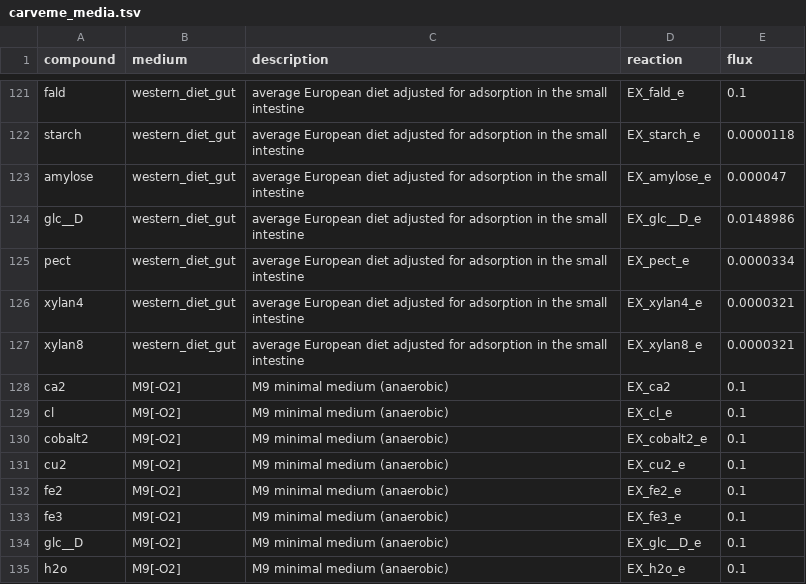
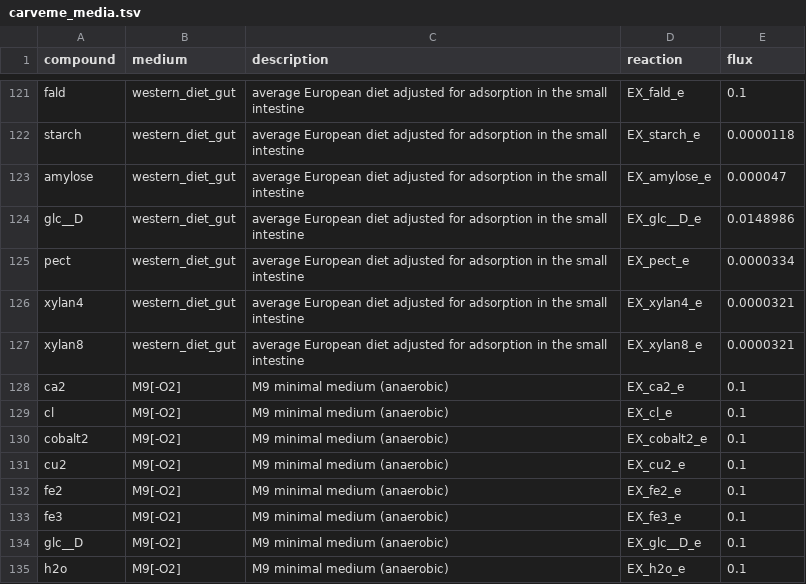
Before and after one commit to Gibbons-Lab/2021_microbiome_course_data, a TSV file: data/carveme_media.tsv, drawn as a sheet; only a part is shown, gaps mark what is left out.

```diff
--- a/data/carveme_media.tsv
+++ b/data/carveme_media.tsv
@@ -127,3 +127,3 @@ xylan4	western_diet_gut	average European diet adjusted for adsorption in the sma
 xylan8	western_diet_gut	average European diet adjusted for adsorption in the small intestine	EX_xylan8_e	0.0000321
-ca2	M9[-O2]	M9 minimal medium (anaerobic)	EX_ca2	0.1
+ca2	M9[-O2]	M9 minimal medium (anaerobic)	EX_ca2_e	0.1
 cl	M9[-O2]	M9 minimal medium (anaerobic)	EX_cl_e	0.1
```
Also changed, not shown: 5 other files.
